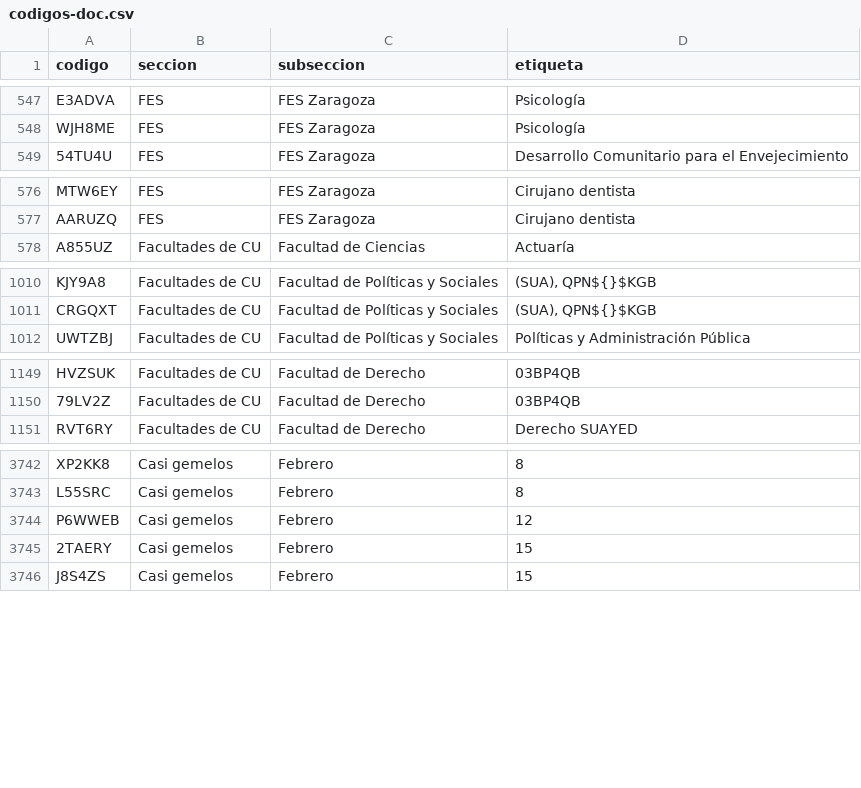
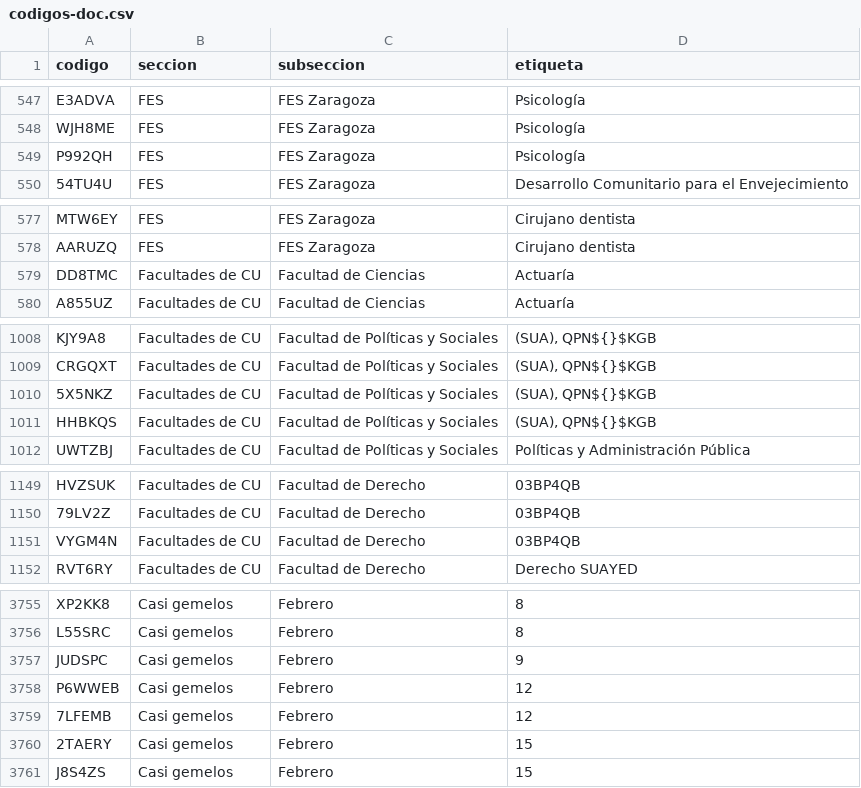
Before and after one commit to chequezeki/espacio-unam-codigos, a CSV file: datos/codigos-doc.csv, drawn as a sheet; only a part is shown, gaps mark what is left out; the diff covers the shown part only; the diff names each change by its address in the sheet, - before the commit and + after, or states it on an @@ line.

```diff
--- a/datos/codigos-doc.csv
+++ b/datos/codigos-doc.csv
+row 549: P992QH | FES | FES Zaragoza | Psicología
+row 579: DD8TMC | Facultades de CU | Facultad de Ciencias | Actuaría
+row 1010: 5X5NKZ | Facultades de CU | Facultad de Políticas y Sociales | (SUA), QPN${}$KGB
+row 1011: HHBKQS | Facultades de CU | Facultad de Políticas y Sociales | (SUA), QPN${}$KGB
+row 1151: VYGM4N | Facultades de CU | Facultad de Derecho | 03BP4QB
+row 3757: JUDSPC | Casi gemelos | Febrero | 9
+row 3759: 7LFEMB | Casi gemelos | Febrero | 12
```
Also changed, not shown: 19 added rows, 5 removed rows and 6 edited cells elsewhere in this file, 10 other files.
